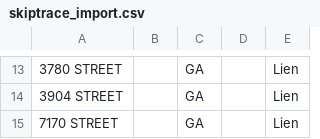
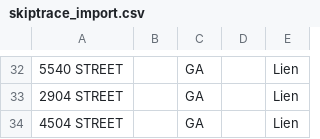
Before and after one commit to terrellkday/Dekalb-Leads-Scraper, a CSV file: dashboard/skiptrace_import.csv, drawn as a sheet; only a part is shown, gaps mark what is left out; addresses are those after the commit; the diff covers the shown part only; the diff names each change by its address in the sheet, - before the commit and + after, or states it on an @@ line.

```diff
--- a/dashboard/skiptrace_import.csv
+++ b/dashboard/skiptrace_import.csv
-A32: 3780 STREET
+A32: 5540 STREET
-A33: 3904 STREET
+A33: 2904 STREET
-A34: 7170 STREET
+A34: 4504 STREET
```
Also changed, not shown: 19 added rows and 10 edited cells elsewhere in this file, dashboard/ghl_leads.csv, data/ghl_leads.csv, 9 other files.
